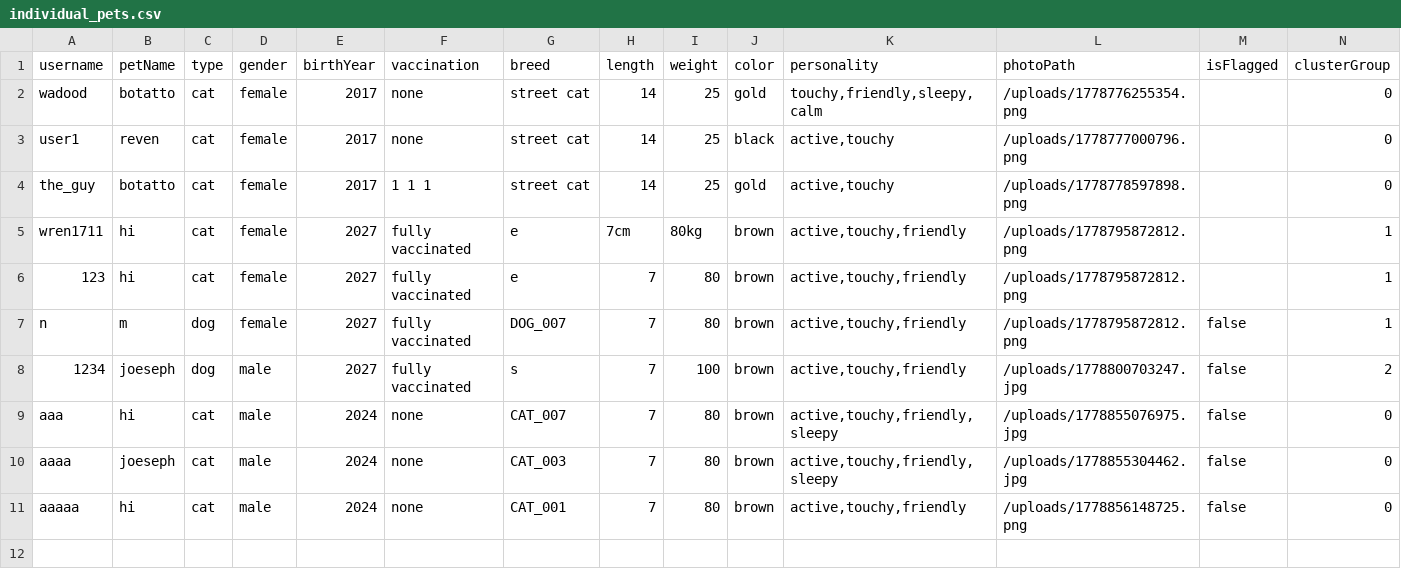
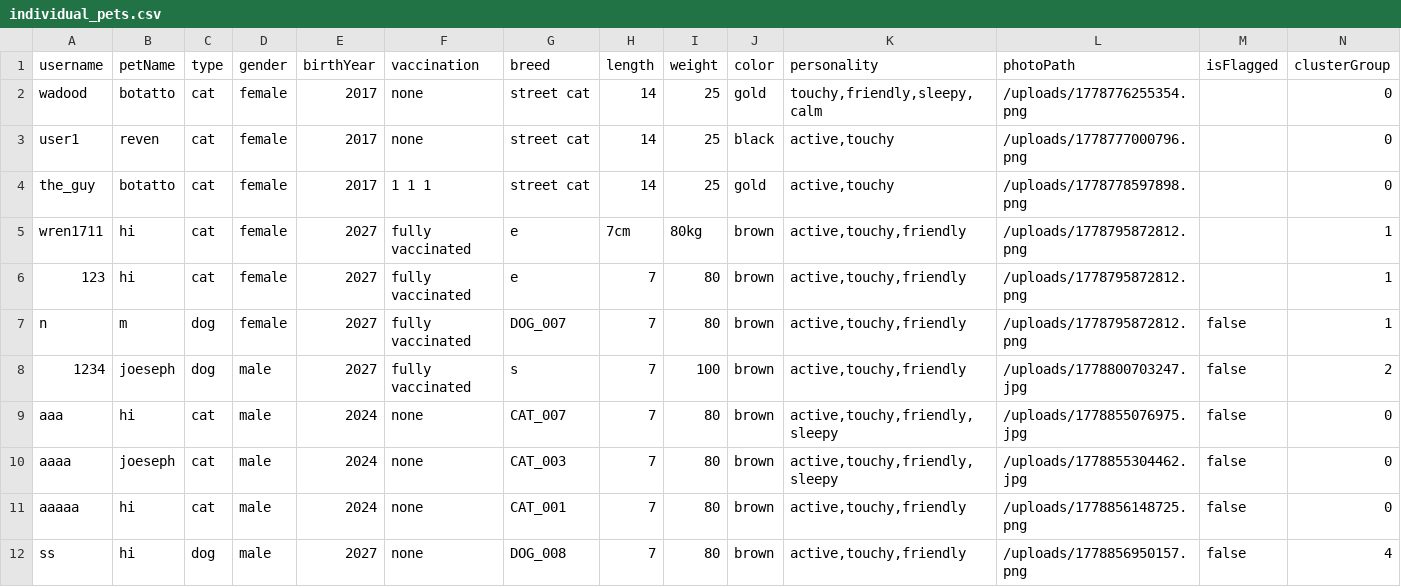
Before and after one commit to aabdelal1/BsBsBoby, a CSV file: DB/individual_pets.csv, drawn as a sheet; the diff names each change by its address in the sheet, - before the commit and + after, or states it on an @@ line.

```diff
--- a/DB/individual_pets.csv
+++ b/DB/individual_pets.csv
+row 12: ss | hi | dog | male | 2027 | none | DOG_008 | 7 | 80 | brown | active,touchy,friendly | /uploads/1778856950157.png | false | 4
```
Also changed, not shown: DB/interactions.csv, DB/messages.csv, 4 other files.
